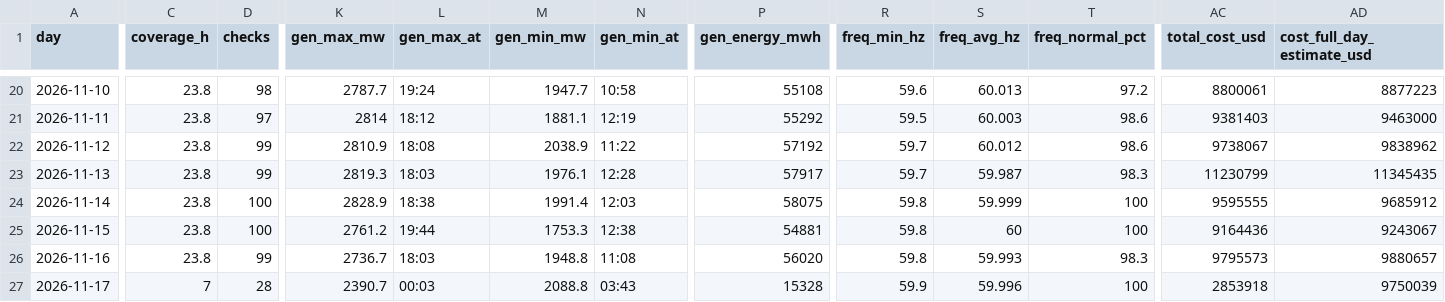
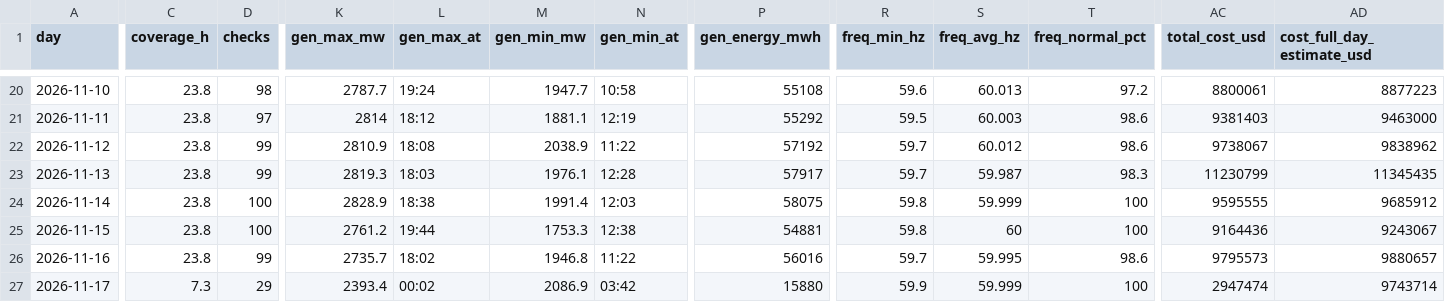
Before and after one commit to EidenGarcia/pr-generation-dashboard, a CSV file: logs/daily_summary.csv, drawn as a sheet; only a part is shown, gaps mark what is left out; the diff covers the shown part only; the diff names each change by its address in the sheet, - before the commit and + after, or states it on an @@ line.

```diff
--- a/logs/daily_summary.csv
+++ b/logs/daily_summary.csv
-K26 (gen_max_mw): 2736.7
+K26 (gen_max_mw): 2735.7
-L26 (gen_max_at): 18:03
+L26 (gen_max_at): 18:02
-M26 (gen_min_mw): 1948.8
+M26 (gen_min_mw): 1946.8
-N26 (gen_min_at): 11:08
+N26 (gen_min_at): 11:22
-P26 (gen_energy_mwh): 56020
+P26 (gen_energy_mwh): 56016
-R26 (freq_min_hz): 59.8
+R26 (freq_min_hz): 59.7
-S26 (freq_avg_hz): 59.993
+S26 (freq_avg_hz): 59.995
-T26 (freq_normal_pct): 98.3
+T26 (freq_normal_pct): 98.6
-C27 (coverage_h): 7
+C27 (coverage_h): 7.3
-D27 (checks): 28
+D27 (checks): 29
-K27 (gen_max_mw): 2390.7
+K27 (gen_max_mw): 2393.4
-L27 (gen_max_at): 00:03
+L27 (gen_max_at): 00:02
-M27 (gen_min_mw): 2088.8
+M27 (gen_min_mw): 2086.9
-N27 (gen_min_at): 03:43
+N27 (gen_min_at): 03:42
-P27 (gen_energy_mwh): 15328
+P27 (gen_energy_mwh): 15880
-S27 (freq_avg_hz): 59.996
+S27 (freq_avg_hz): 59.999
-AC27 (total_cost_usd): 2853918
+AC27 (total_cost_usd): 2947474
-AD27 (cost_full_day_estimate_usd): 9750039
+AD27 (cost_full_day_estimate_usd): 9743714
```
Also changed, not shown: 2 edited cells elsewhere in this file, 25 other files.
